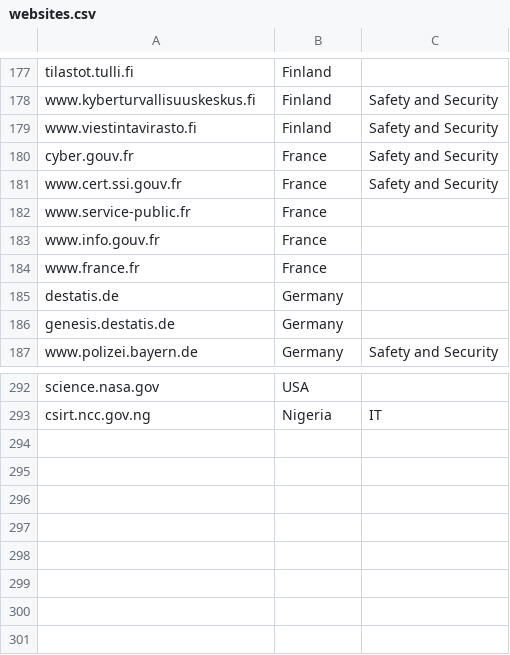
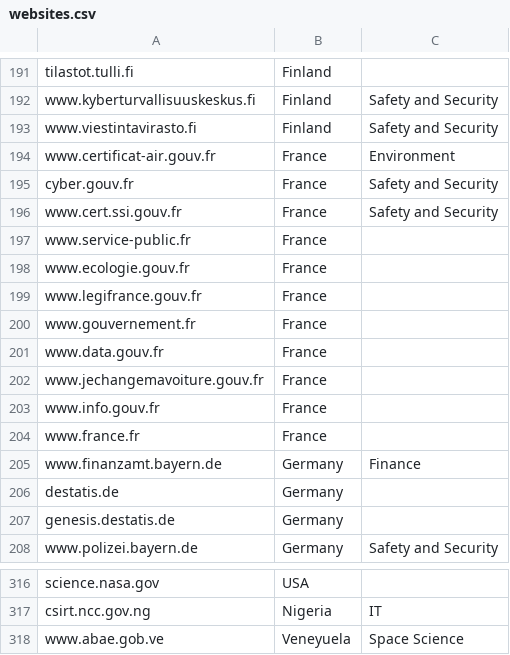
Before and after one commit to noname-nohost/lists, a CSV file: data/websites.csv, drawn as a sheet; only a part is shown, gaps mark what is left out; the diff covers the shown part only.

```diff
--- a/data/websites.csv
+++ b/data/websites.csv
@@ -179,2 +193,3 @@ www.kyberturvallisuuskeskus.fi, Finland, Safety and Security,
 www.viestintavirasto.fi, Finland, Safety and Security,
+www.certificat-air.gouv.fr, France, Environment,
 cyber.gouv.fr, France, Safety and Security,
@@ -182,4 +197,10 @@ www.cert.ssi.gouv.fr, France, Safety and Security,
 www.service-public.fr, France, ,
+www.ecologie.gouv.fr, France,
+www.legifrance.gouv.fr, France,
+www.gouvernement.fr, France,
+www.data.gouv.fr, France,
+www.jechangemavoiture.gouv.fr, France,
 www.info.gouv.fr, France, ,
 www.france.fr, France, ,
+www.finanzamt.bayern.de, Germany, Finance,
 destatis.de, Germany, ,
@@ -293 +317,2 @@ science.nasa.gov, USA, ,
 csirt.ncc.gov.ng, Nigeria, IT,
+www.abae.gob.ve, Veneyuela, Space Science,
```
Also changed, not shown: 17 added rows elsewhere in this file, 10 other files.
